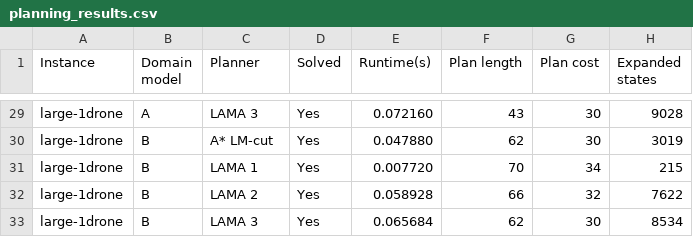
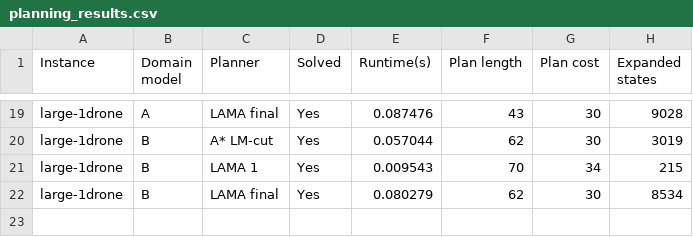
Before and after one commit to lk1ng/PlanningProject, a CSV file: planning_results.csv, drawn as a sheet; only a part is shown, gaps mark what is left out; removed rows and columns are numbered as before the commit, all else as after; the diff covers the shown part only; the diff names each change by its address in the sheet, - before the commit and + after, or states it on an @@ line.

```diff
--- a/planning_results.csv
+++ b/planning_results.csv
-C19 (Planner): LAMA 3
+C19 (Planner): LAMA final
-E19 (Runtime(s)): 0.072160
+E19 (Runtime(s)): 0.087476
-E20 (Runtime(s)): 0.047880
+E20 (Runtime(s)): 0.057044
-E21 (Runtime(s)): 0.007720
+E21 (Runtime(s)): 0.009543
-row 32: large-1drone | B | LAMA 2 | Yes | 0.058928 | 66 | 32 | 7622
-C22 (Planner): LAMA 3
+C22 (Planner): LAMA final
-E22 (Runtime(s)): 0.065684
+E22 (Runtime(s)): 0.080279
```
Also changed, not shown: 10 removed rows and 20 edited cells elsewhere in this file, 23 other files.
